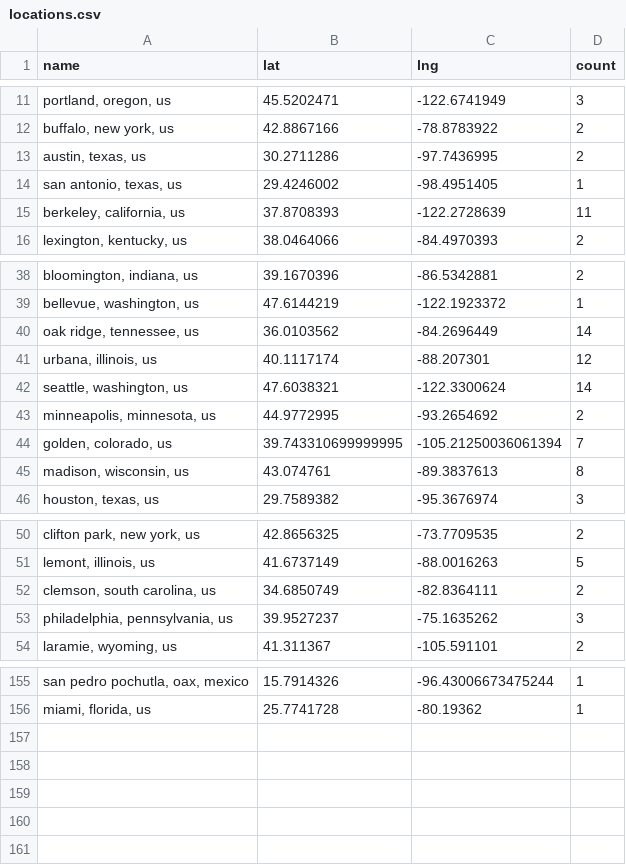
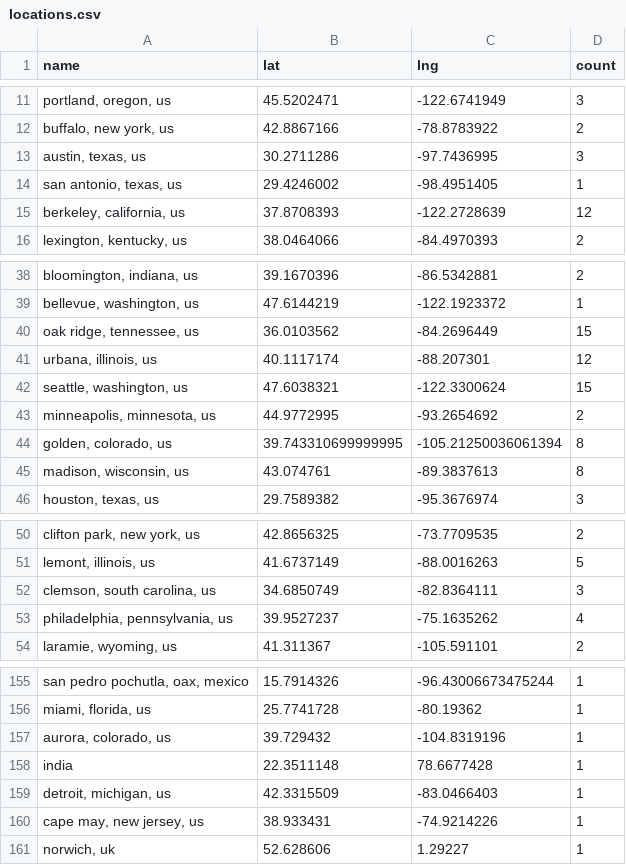
Before and after one commit to USRSE/usrse-map, a CSV file: _data/locations.csv, drawn as a sheet; only a part is shown, gaps mark what is left out; the diff covers the shown part only; the diff names each change by its address in the sheet, - before the commit and + after, or states it on an @@ line.

```diff
--- a/_data/locations.csv
+++ b/_data/locations.csv
-D13 (count): 2
+D13 (count): 3
-D15 (count): 11
+D15 (count): 12
-D40 (count): 14
+D40 (count): 15
-D42 (count): 14
+D42 (count): 15
-D44 (count): 7
+D44 (count): 8
-D52 (count): 2
+D52 (count): 3
-D53 (count): 3
+D53 (count): 4
+row 157: aurora, colorado, us | 39.729432 | -104.8319196 | 1
+row 158: india | 22.3511148 | 78.6677428 | 1
+row 159: detroit, michigan, us | 42.3315509 | -83.0466403 | 1
+row 160: cape may, new jersey, us | 38.933431 | -74.9214226 | 1
+row 161: norwich, uk | 52.628606 | 1.29227 | 1
```
Also changed, not shown: 6 edited cells elsewhere in this file.
